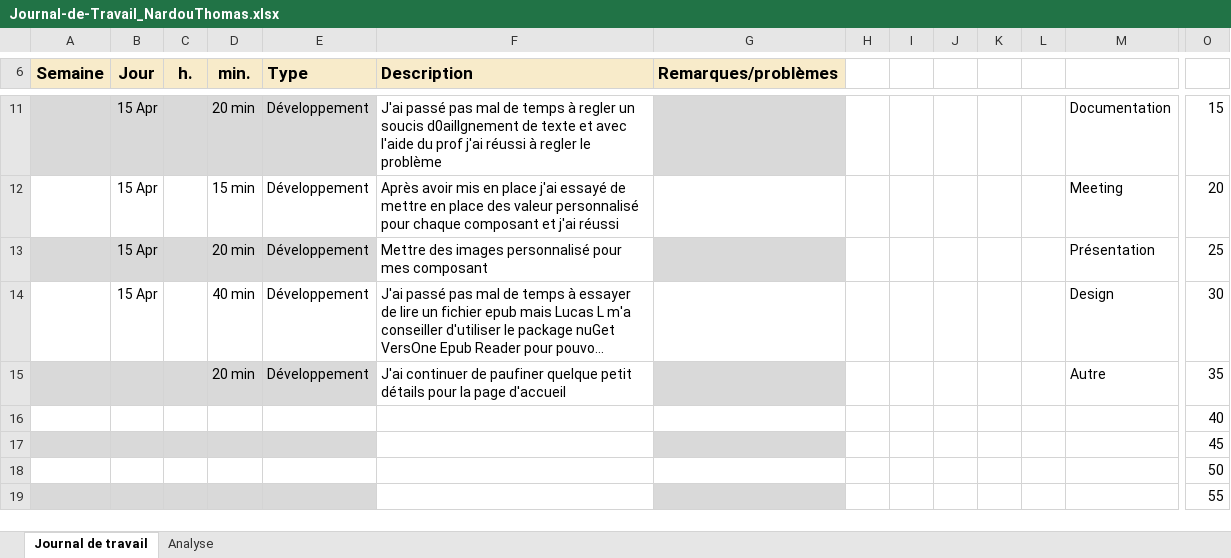
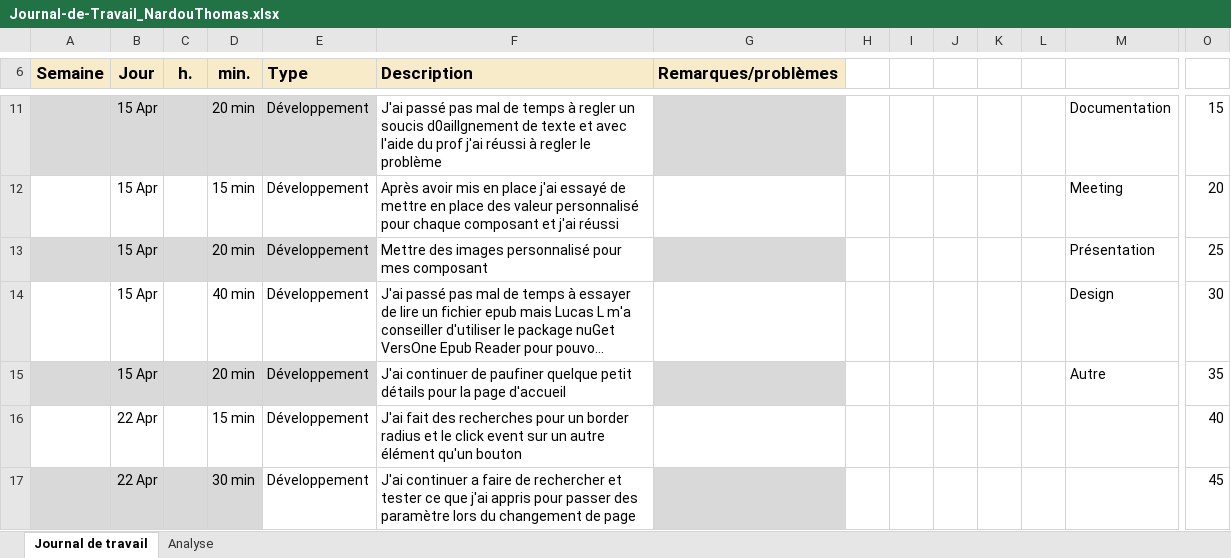
Before and after one commit to ThomNardou/Passion-Book-Mobile, an Excel workbook: Doc/Journal-de-Travail_NardouThomas.xlsx, sheet Journal de travail, drawn as a sheet; only a part is shown, gaps mark what is left out; long unchanged cells end in …; values as stored, in another font and other column widths than the file's, no borders; conditional formats and table styles not drawn; removed rows and columns are numbered as before the commit, all else as after; rows hold the shown columns only; the diff covers the shown part only; the diff names each change by its address in the sheet, - before the commit and + after, or states it on an @@ line.

```diff
--- a/Doc/Journal-de-Travail_NardouThomas.xlsx (sheet Journal de travail)
+++ b/Doc/Journal-de-Travail_NardouThomas.xlsx (sheet Journal de travail)
-B15 (Jour): (empty)
+B15 (Jour): 15 Apr
-row 16:  |  |  |  |  |  |  |  |  |  |  |  |  | 40
-row 17:  |  |  |  |  |  |  |  |  |  |  |  |  | 45
-row 18:  |  |  |  |  |  |  |  |  |  |  |  |  | 50
-row 19:  |  |  |  |  |  |  |  |  |  |  |  |  | 55
+row 16:  | 22 Apr |  | 15 min | Développement | J'ai fait des recherches pour un border radius et le click event sur un autre élément qu'un bouton |  |  |  |  |  |  |  | 40
+row 17:  | 22 Apr |  | 30 min | Développement | J'ai continuer a faire de rechercher et tester ce que j'ai appris pour passer des paramètre lors du changement de page |  |  |  |  |  |  |  | 45
```
Also changed, not shown: 6 added rows and 1 edited cell elsewhere in this sheet, sheet Analyse, hidden cells, charts or pictures, 8 other files.
